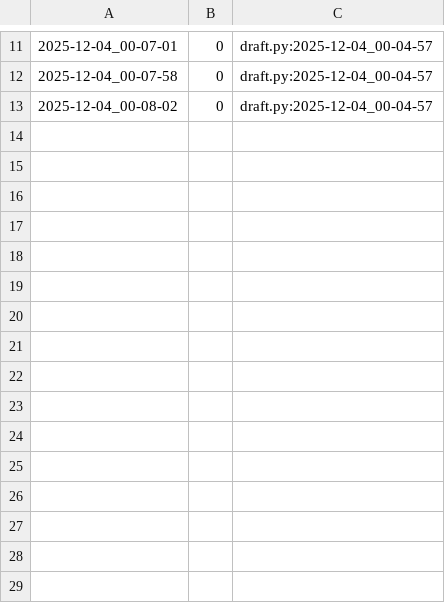
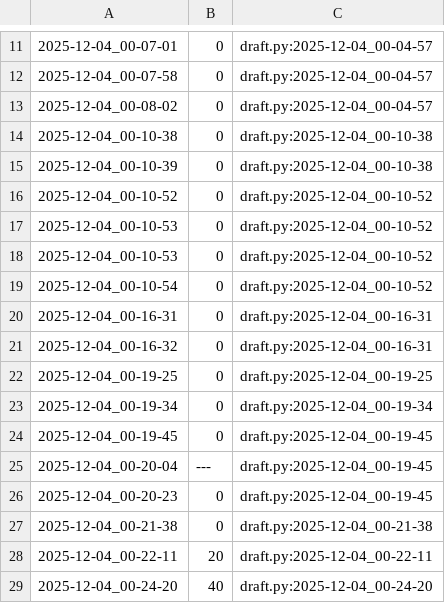
Before and after one commit to qxcode-course/poo-rc-bloco-d-Eduardoe239, a CSV file: tasks/.tko/track/poo@contato/track.csv, drawn as a sheet; only a part is shown, gaps mark what is left out.

```diff
--- a/tasks/.tko/track/poo@contato/track.csv
+++ b/tasks/.tko/track/poo@contato/track.csv
@@ -13 +13,17 @@
 2025-12-04_00-08-02,0,draft.py:2025-12-04_00-04-57
+2025-12-04_00-10-38,0,draft.py:2025-12-04_00-10-38
+2025-12-04_00-10-39,0,draft.py:2025-12-04_00-10-38
+2025-12-04_00-10-52,0,draft.py:2025-12-04_00-10-52
+2025-12-04_00-10-53,0,draft.py:2025-12-04_00-10-52
+2025-12-04_00-10-53,0,draft.py:2025-12-04_00-10-52
+2025-12-04_00-10-54,0,draft.py:2025-12-04_00-10-52
+2025-12-04_00-16-31,0,draft.py:2025-12-04_00-16-31
+2025-12-04_00-16-32,0,draft.py:2025-12-04_00-16-31
+2025-12-04_00-19-25,0,draft.py:2025-12-04_00-19-25
+2025-12-04_00-19-34,0,draft.py:2025-12-04_00-19-34
+2025-12-04_00-19-45,0,draft.py:2025-12-04_00-19-45
+2025-12-04_00-20-04,---,draft.py:2025-12-04_00-19-45
+2025-12-04_00-20-23,0,draft.py:2025-12-04_00-19-45
+2025-12-04_00-21-38,0,draft.py:2025-12-04_00-21-38
+2025-12-04_00-22-11,20,draft.py:2025-12-04_00-22-11
+2025-12-04_00-24-20,40,draft.py:2025-12-04_00-24-20
```
Also changed, not shown: 4 other files.
